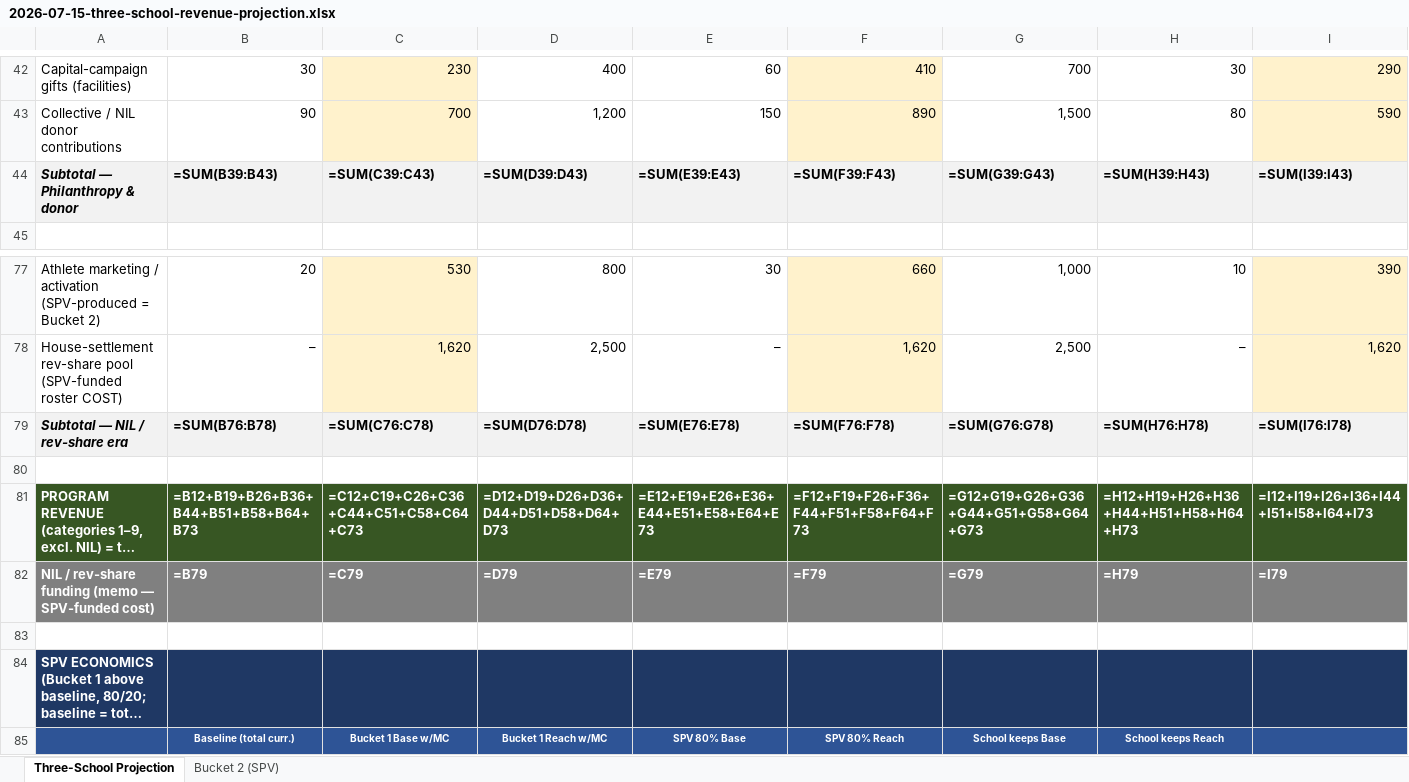
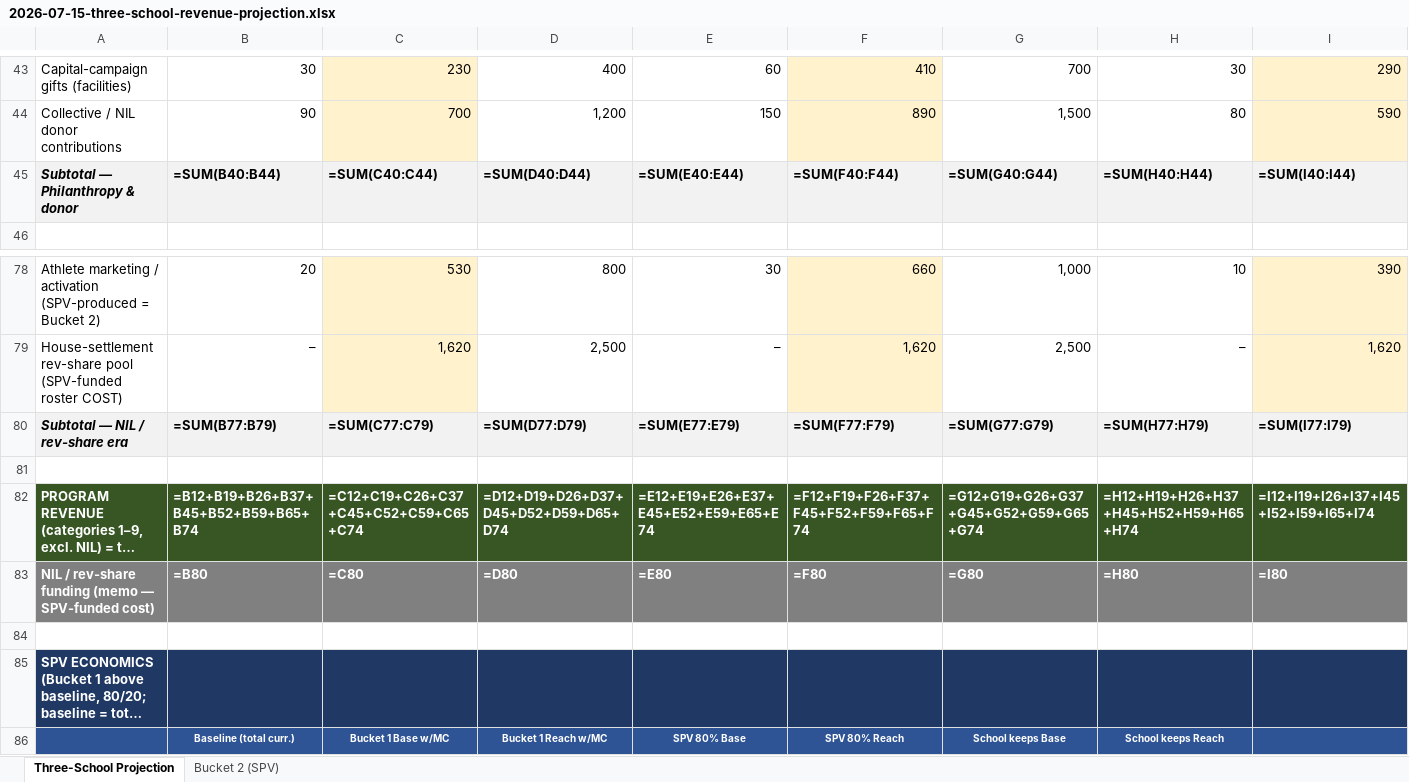
Before and after one commit to ndesilva12/brain-vault, an Excel workbook: cinderella/Outputs/2026-07-15-three-school-revenue-projection.xlsx, sheet Three-School Projection, drawn as a sheet; only a part is shown, gaps mark what is left out; long unchanged cells end in …; values as stored, in another font and other column widths than the file's, no borders; formulas without a stored value are shown as written; addresses are those after the commit; the diff covers the shown part only; the diff names each change by its address in the sheet, - before the commit and + after, or states it on an @@ line.

```diff
--- a/cinderella/Outputs/2026-07-15-three-school-revenue-projection.xlsx (sheet Three-School Projection)
+++ b/cinderella/Outputs/2026-07-15-three-school-revenue-projection.xlsx (sheet Three-School Projection)
-B45: =SUM(B39:B43)
+B45: =SUM(B40:B44)
-C45: =SUM(C39:C43)
+C45: =SUM(C40:C44)
-D45: =SUM(D39:D43)
+D45: =SUM(D40:D44)
-E45: =SUM(E39:E43)
+E45: =SUM(E40:E44)
-F45: =SUM(F39:F43)
+F45: =SUM(F40:F44)
-G45: =SUM(G39:G43)
+G45: =SUM(G40:G44)
-H45: =SUM(H39:H43)
+H45: =SUM(H40:H44)
-I45: =SUM(I39:I43)
+I45: =SUM(I40:I44)
-B80: =SUM(B76:B78)
+B80: =SUM(B77:B79)
-C80: =SUM(C76:C78)
+C80: =SUM(C77:C79)
-D80: =SUM(D76:D78)
+D80: =SUM(D77:D79)
-E80: =SUM(E76:E78)
+E80: =SUM(E77:E79)
-F80: =SUM(F76:F78)
+F80: =SUM(F77:F79)
-G80: =SUM(G76:G78)
+G80: =SUM(G77:G79)
-H80: =SUM(H76:H78)
+H80: =SUM(H77:H79)
-I80: =SUM(I76:I78)
+I80: =SUM(I77:I79)
-B82: =B12+B19+B26+B36+B44+B51+B58+B64+B73
+B82: =B12+B19+B26+B37+B45+B52+B59+B65+B74
-C82: =C12+C19+C26+C36+C44+C51+C58+C64+C73
+C82: =C12+C19+C26+C37+C45+C52+C59+C65+C74
-D82: =D12+D19+D26+D36+D44+D51+D58+D64+D73
+D82: =D12+D19+D26+D37+D45+D52+D59+D65+D74
-E82: =E12+E19+E26+E36+E44+E51+E58+E64+E73
+E82: =E12+E19+E26+E37+E45+E52+E59+E65+E74
-F82: =F12+F19+F26+F36+F44+F51+F58+F64+F73
+F82: =F12+F19+F26+F37+F45+F52+F59+F65+F74
-G82: =G12+G19+G26+G36+G44+G51+G58+G64+G73
+G82: =G12+G19+G26+G37+G45+G52+G59+G65+G74
-H82: =H12+H19+H26+H36+H44+H51+H58+H64+H73
+H82: =H12+H19+H26+H37+H45+H52+H59+H65+H74
-I82: =I12+I19+I26+I36+I44+I51+I58+I64+I73
+I82: =I12+I19+I26+I37+I45+I52+I59+I65+I74
-B83: =B79
+B83: =B80
-C83: =C79
+C83: =C80
-D83: =D79
+D83: =D80
-E83: =E79
+E83: =E80
-F83: =F79
+F83: =F80
-G83: =G79
+G83: =G80
-H83: =H79
+H83: =H80
-I83: =I79
+I83: =I80
```
Also changed, not shown: 1 added row and 71 edited cells elsewhere in this sheet, sheet Bucket 2 (SPV).
